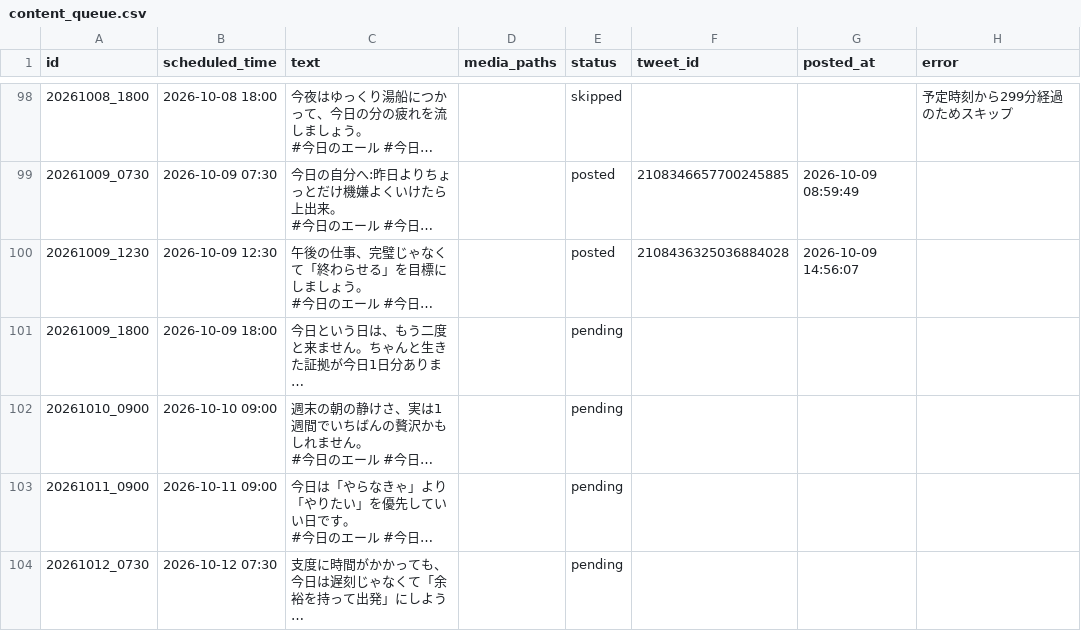
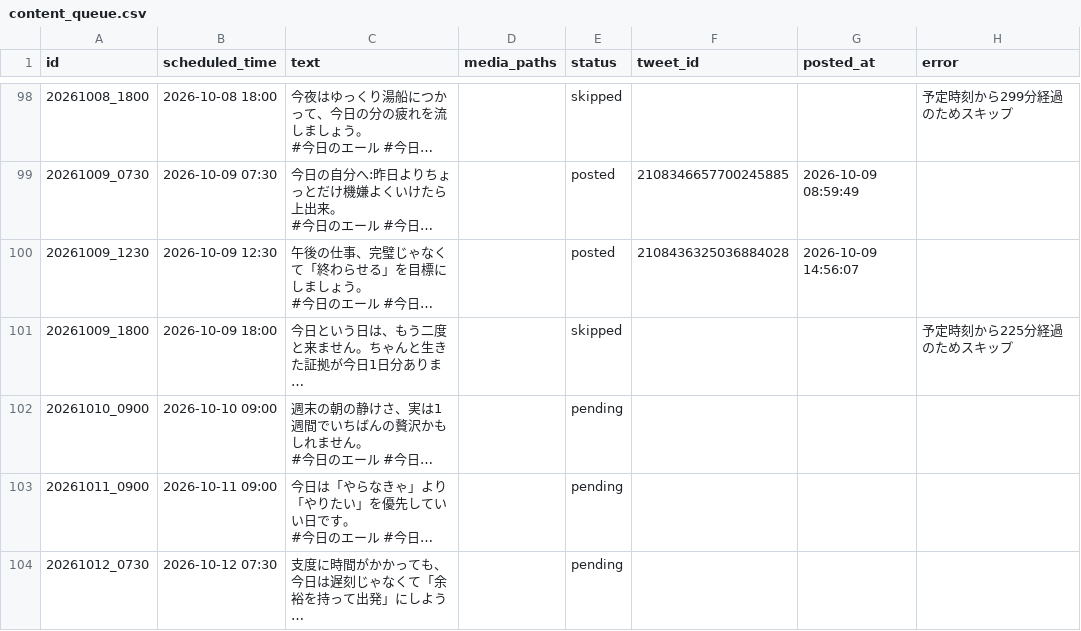
Before and after one commit to tatsu62626/x-kyou-no-eru-bot, a CSV file: content_queue.csv, drawn as a sheet; only a part is shown, gaps mark what is left out; long unchanged cells end in …; the diff names each change by its address in the sheet, - before the commit and + after, or states it on an @@ line.

```diff
--- a/content_queue.csv
+++ b/content_queue.csv
-E101 (status): pending
+E101 (status): skipped
-H101 (error): (empty)
+H101 (error): 予定時刻から225分経過のためスキップ
```
